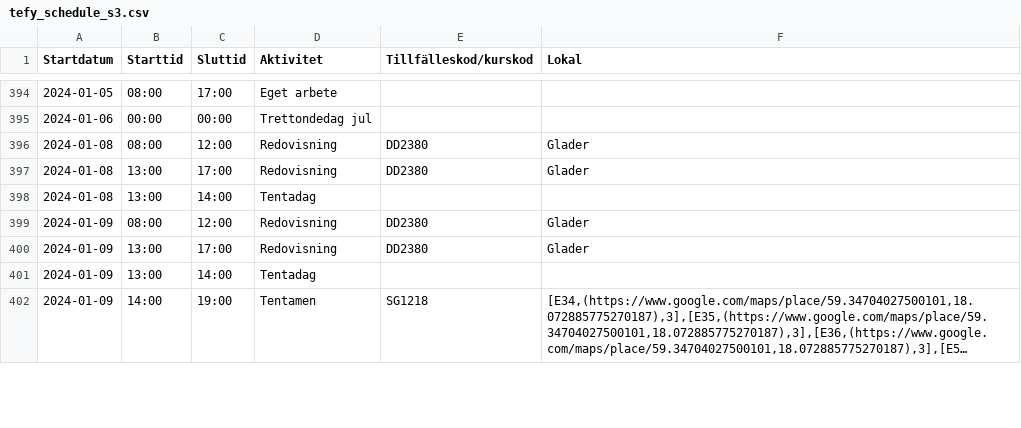
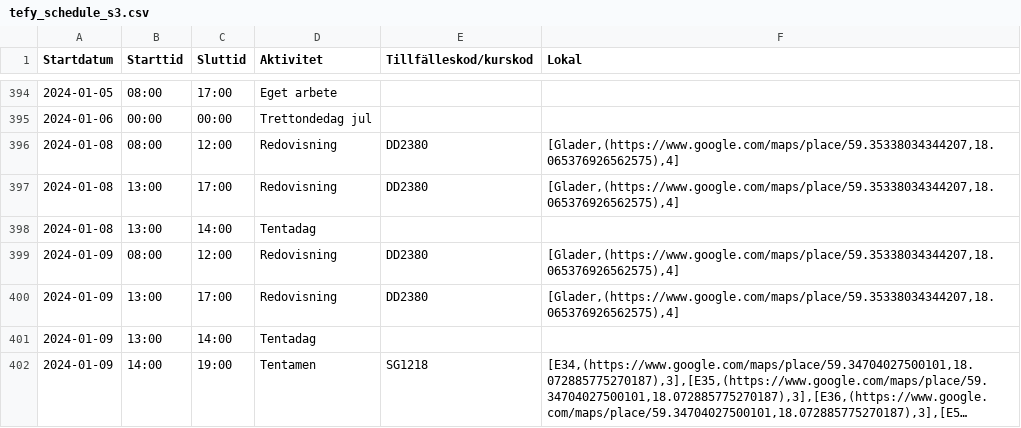
Before and after one commit to sebbefurn/kth_navigator_gui, a CSV file: backend/chatbot/Data/tefy_schedule_s3.csv, drawn as a sheet; only a part is shown, gaps mark what is left out; long unchanged cells end in …; the diff covers the shown part only.

```diff
--- a/backend/chatbot/Data/tefy_schedule_s3.csv
+++ b/backend/chatbot/Data/tefy_schedule_s3.csv
@@ -395,7 +395,7 @@ Startdatum,Starttid,Sluttid,Aktivitet,Tillfälleskod/kurskod,Lokal
 2024-01-06,00:00,00:00,Trettondedag jul,,
-2024-01-08,08:00,12:00,Redovisning,DD2380,Glader
-2024-01-08,13:00,17:00,Redovisning,DD2380,Glader
+2024-01-08,08:00,12:00,Redovisning,DD2380,"[Glader,(https://www.google.com/maps/place/59.35338034344207,18.065376926562575),4]"
+2024-01-08,13:00,17:00,Redovisning,DD2380,"[Glader,(https://www.google.com/maps/place/59.35338034344207,18.065376926562575),4]"
 2024-01-08,13:00,14:00,Tentadag,,
-2024-01-09,08:00,12:00,Redovisning,DD2380,Glader
-2024-01-09,13:00,17:00,Redovisning,DD2380,Glader
+2024-01-09,08:00,12:00,Redovisning,DD2380,"[Glader,(https://www.google.com/maps/place/59.35338034344207,18.065376926562575),4]"
+2024-01-09,13:00,17:00,Redovisning,DD2380,"[Glader,(https://www.google.com/maps/place/59.35338034344207,18.065376926562575),4]"
 2024-01-09,13:00,14:00,Tentadag,,
```
Also changed, not shown: 63 edited cells elsewhere in this file, backend/chatbot/Data/levenshtein_places.csv, backend/chatbot/Data/regex_places.csv, 12 other files.
